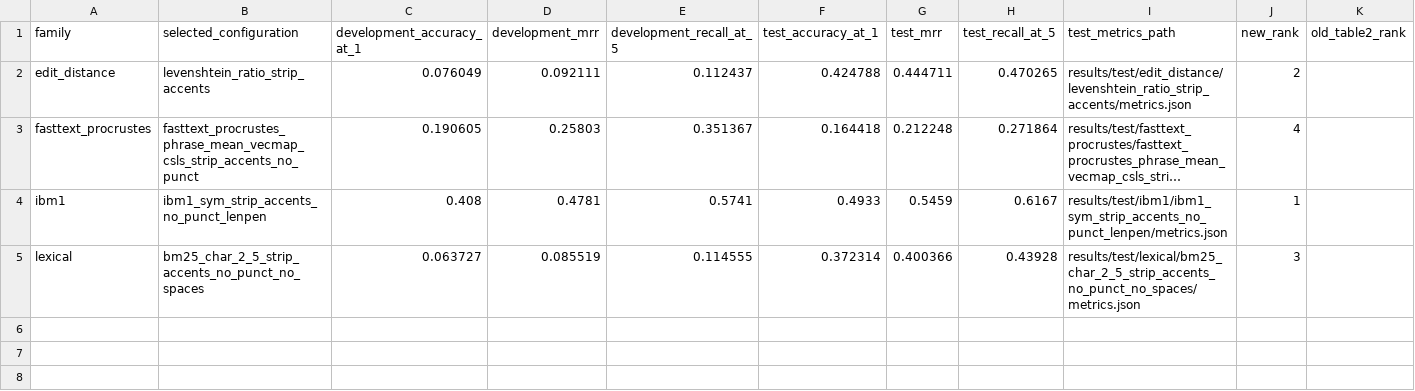
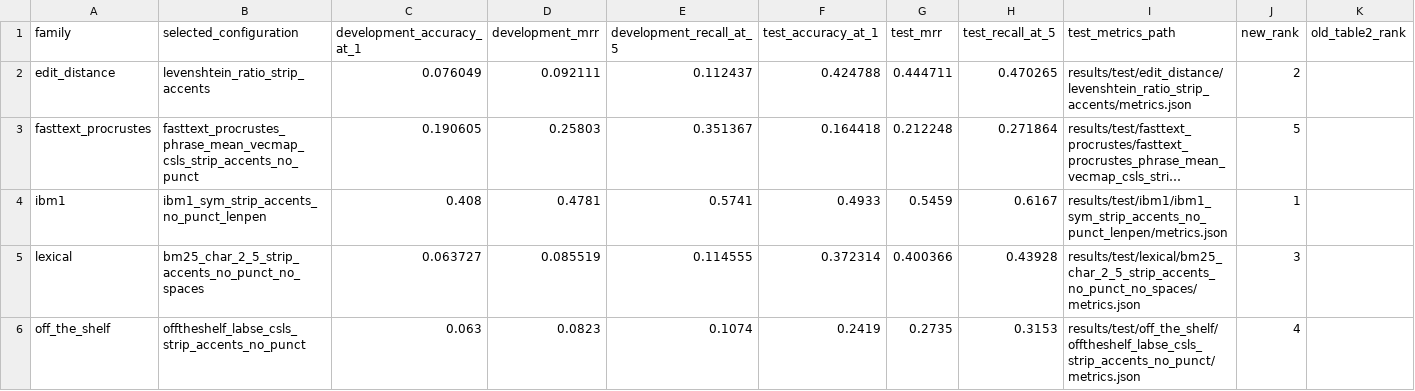
Before and after one commit to NgThTy/translation-vn-bahna, a CSV file: results/dev_selection/table2_ordering_comparison.csv, drawn as a sheet; only a part is shown; long unchanged cells end in …; rows hold the shown columns only; the diff names each change by its address in the sheet, - before the commit and + after, or states it on an @@ line.

```diff
--- a/results/dev_selection/table2_ordering_comparison.csv
+++ b/results/dev_selection/table2_ordering_comparison.csv
-J3 (new_rank): 4
+J3 (new_rank): 5
+row 6: off_the_shelf | offtheshelf_labse_csls_strip_accents_no_punct | 0.063 | 0.0823 | 0.1074 | 0.2419 | 0.2735 | 0.3153 | results/test/off_the_shelf/offtheshelf_labse_csls_strip_accents_no_punct/metrics.json | 4
```
Also changed, not shown: results/dev_selection/all_dev_variants.csv, results/dev_selection/dev_selected_test_results.csv, 43 other files.
